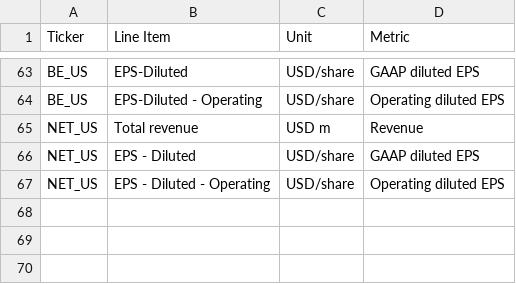
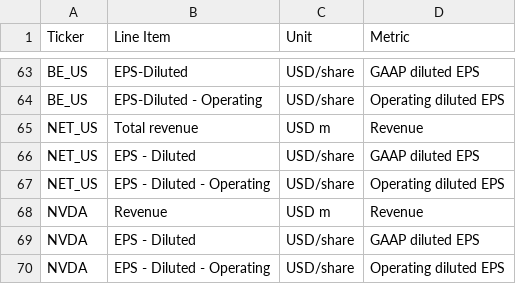
Before and after one commit to marley328/bee2041_p1, a CSV file: va_workbook/va_line_items.csv, drawn as a sheet; only a part is shown, gaps mark what is left out; the diff names each change by its address in the sheet, - before the commit and + after, or states it on an @@ line.

```diff
--- a/va_workbook/va_line_items.csv
+++ b/va_workbook/va_line_items.csv
+row 68: NVDA | Revenue | USD m | Revenue
+row 69: NVDA | EPS - Diluted | USD/share | GAAP diluted EPS
+row 70: NVDA | EPS - Diluted - Operating | USD/share | Operating diluted EPS
```
Also changed, not shown: va_workbook/va_margin_line_items.csv, 4 other files.
